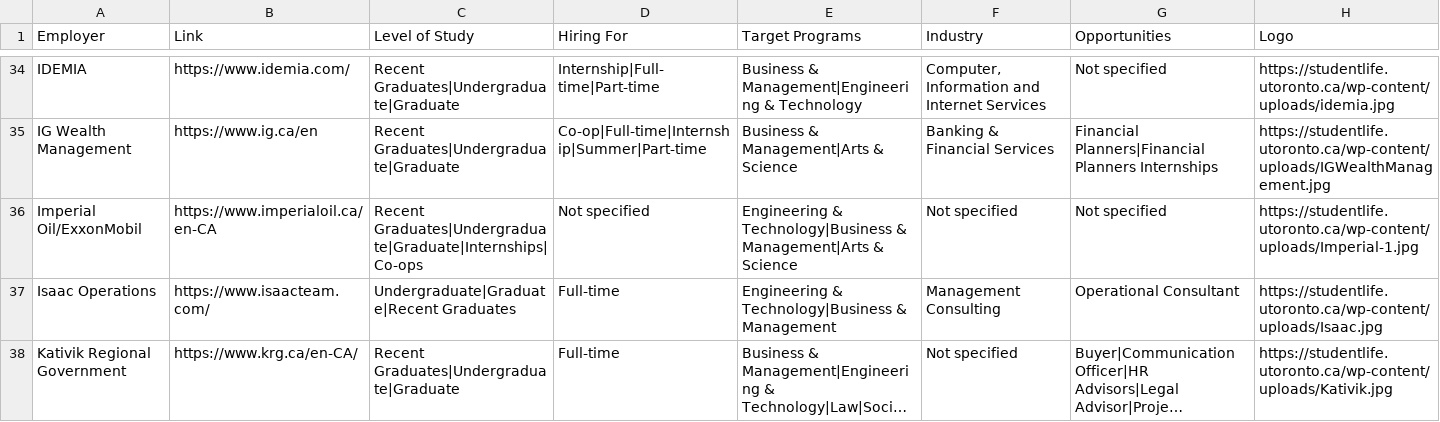
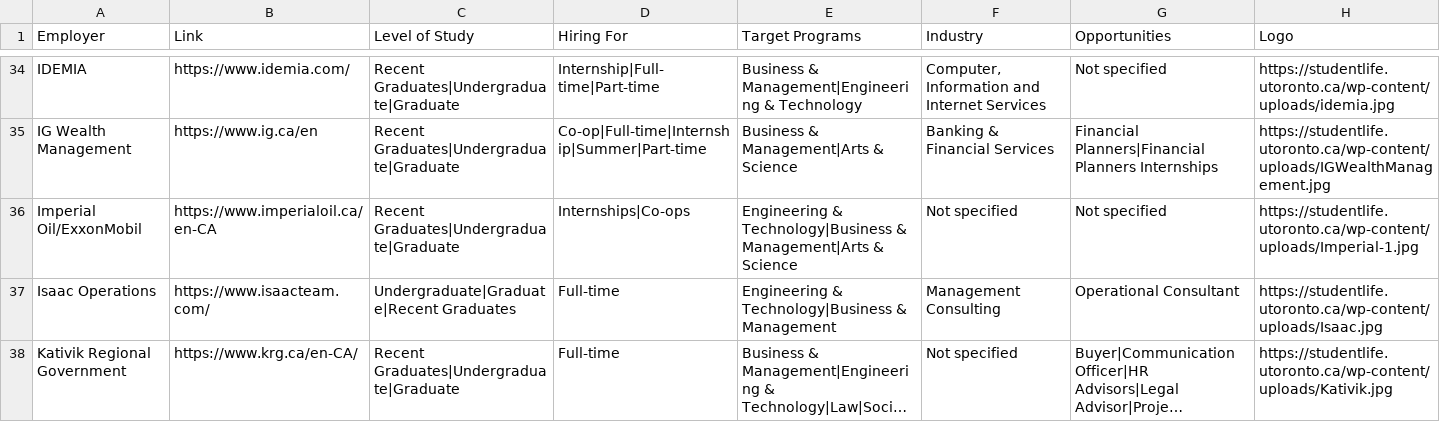
Before and after one commit to m4ggie/uoft-career-fair-dashboard, a CSV file: uoft_career_fair_employers_cleaned.csv, drawn as a sheet; only a part is shown, gaps mark what is left out; long unchanged cells end in ….

Commit message:
fixed imperial oil data

```diff
--- a/uoft_career_fair_employers_cleaned.csv
+++ b/uoft_career_fair_employers_cleaned.csv
@@ -35,3 +35,3 @@ IDEMIA,https://www.idemia.com/,Recent Graduates|Undergraduate|Graduate,Internshi
 IG Wealth Management,https://www.ig.ca/en,Recent Graduates|Undergraduate|Graduate,Co-op|Full-time|Internship|Summer|Part-time,Business & Management|Arts & Science,Banking & Financial Services,Financial Planners|Financial Planners Internships,https://studentlife.utoronto.ca/wp-content/uploads/IGWealthManagement.jpg
-Imperial Oil/ExxonMobil,https://www.imperialoil.ca/en-CA,Recent Graduates|Undergraduate|Graduate|Internships|Co-ops,Not specified,Engineering & Technology|Business & Management|Arts & Science,Not specified,Not specified,https://studentlife.utoronto.ca/wp-content/uploads/Imperial-1.jpg
+Imperial Oil/ExxonMobil,https://www.imperialoil.ca/en-CA,Recent Graduates|Undergraduate|Graduate,Internships|Co-ops,Engineering & Technology|Business & Management|Arts & Science,Not specified,Not specified,https://studentlife.utoronto.ca/wp-content/uploads/Imperial-1.jpg
 Isaac Operations,https://www.isaacteam.com/,Undergraduate|Graduate|Recent Graduates,Full-time,Engineering & Technology|Business & Management,Management Consulting,Operational Consultant,https://studentlife.utoronto.ca/wp-content/uploads/Isaac.jpg
```
